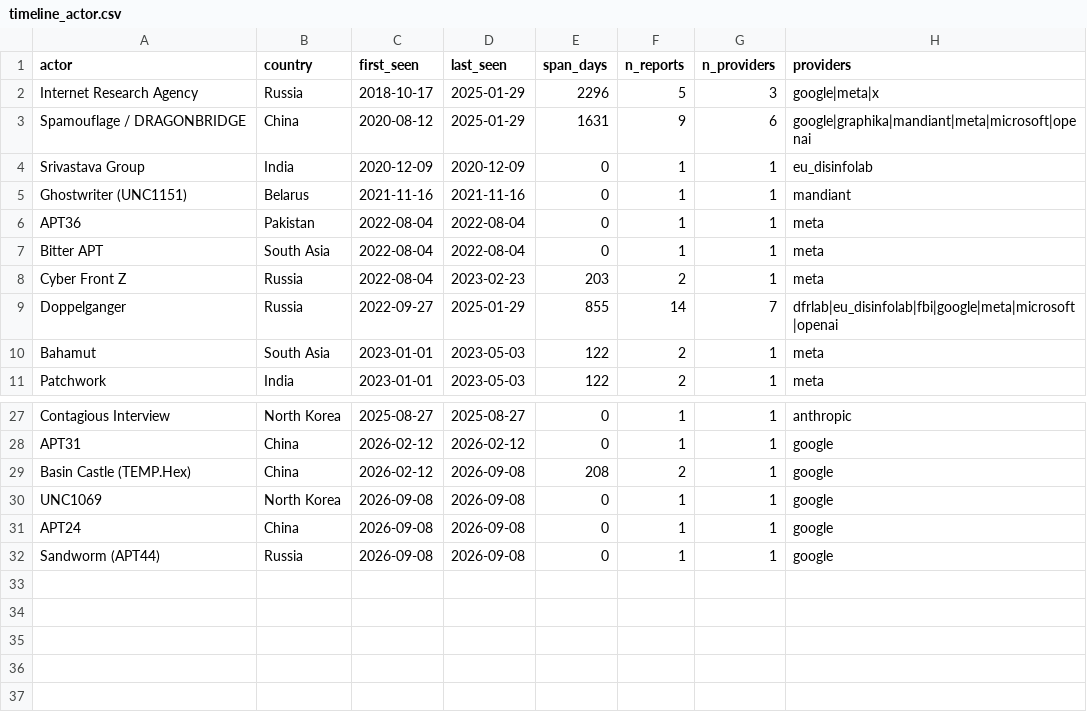
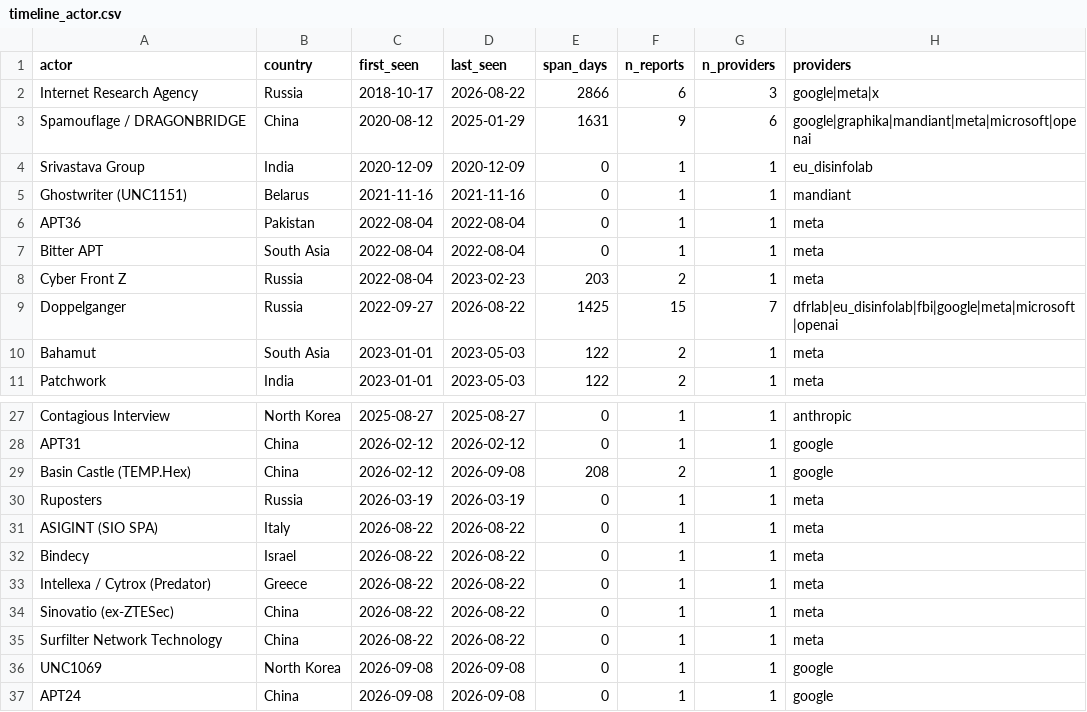
Before and after one commit to dagrano/adversarial_threat_IOCs, a CSV file: analysis/out/timeline_actor.csv, drawn as a sheet; only a part is shown, gaps mark what is left out; the shorter side is filled out with more unchanged rows.

```diff
--- a/analysis/out/timeline_actor.csv
+++ b/analysis/out/timeline_actor.csv
@@ -1,3 +1,3 @@
 actor,country,first_seen,last_seen,span_days,n_reports,n_providers,providers
-Internet Research Agency,Russia,2018-10-17,2025-01-29,2296,5,3,google|meta|x
+Internet Research Agency,Russia,2018-10-17,2026-08-22,2866,6,3,google|meta|x
 Spamouflage / DRAGONBRIDGE,China,2020-08-12,2025-01-29,1631,9,6,google|graphika|mandiant|meta|microsoft|openai
@@ -8,3 +8,3 @@ Bitter APT,South Asia,2022-08-04,2022-08-04,0,1,1,meta
 Cyber Front Z,Russia,2022-08-04,2023-02-23,203,2,1,meta
-Doppelganger,Russia,2022-09-27,2025-01-29,855,14,7,dfrlab|eu_disinfolab|fbi|google|meta|microsoft|openai
+Doppelganger,Russia,2022-09-27,2026-08-22,1425,15,7,dfrlab|eu_disinfolab|fbi|google|meta|microsoft|openai
 Bahamut,South Asia,2023-01-01,2023-05-03,122,2,1,meta
@@ -29,2 +29,8 @@ APT31,China,2026-02-12,2026-02-12,0,1,1,google
 Basin Castle (TEMP.Hex),China,2026-02-12,2026-09-08,208,2,1,google
+Ruposters,Russia,2026-03-19,2026-03-19,0,1,1,meta
+ASIGINT (SIO SPA),Italy,2026-08-22,2026-08-22,0,1,1,meta
+Bindecy,Israel,2026-08-22,2026-08-22,0,1,1,meta
+Intellexa / Cytrox (Predator),Greece,2026-08-22,2026-08-22,0,1,1,meta
+Sinovatio (ex-ZTESec),China,2026-08-22,2026-08-22,0,1,1,meta
+Surfilter Network Technology,China,2026-08-22,2026-08-22,0,1,1,meta
 UNC1069,North Korea,2026-09-08,2026-09-08,0,1,1,google
```
Also changed, not shown: analysis/aliases.csv, analysis/out/actor_provider_matrix.csv, 14 other files.
